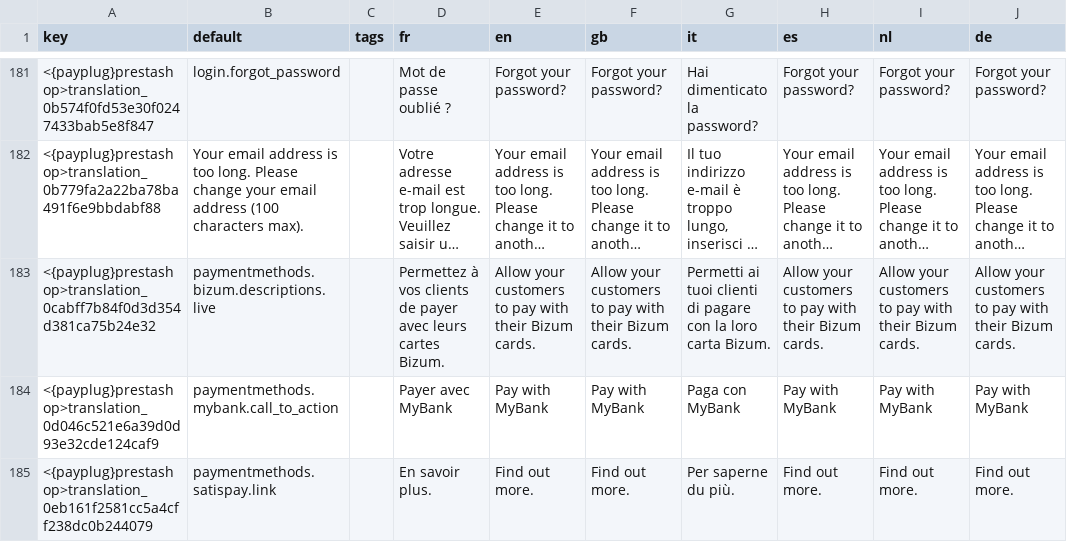
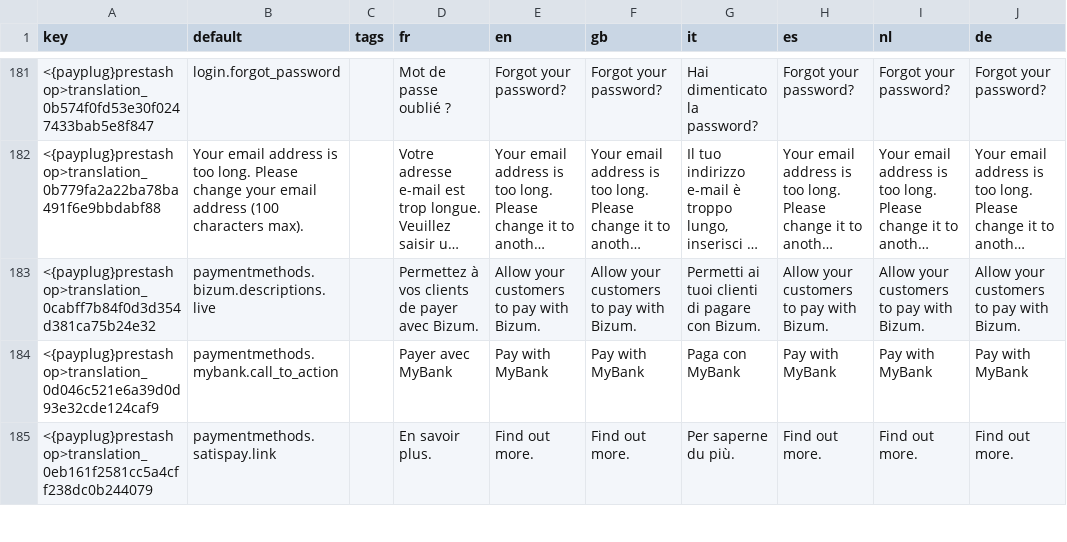
Before and after one commit to payplug/payplug-prestashop, a CSV file: dev/dist/payplug/translations.csv, drawn as a sheet; only a part is shown, gaps mark what is left out; long unchanged cells end in …; the diff covers the shown part only; the diff names each change by its address in the sheet, - before the commit and + after, or states it on an @@ line.

```diff
--- a/dev/dist/payplug/translations.csv
+++ b/dev/dist/payplug/translations.csv
-D183 (fr): …payer avec leurs cartes Bizum.
+D183 (fr): …payer avec Bizum.
-E183 (en): Allow your customers to pay with their Bizum cards.
+E183 (en): Allow your customers to pay with Bizum.
-F183 (gb): Allow your customers to pay with their Bizum cards.
+F183 (gb): Allow your customers to pay with Bizum.
-G183 (it): …pagare con la loro carta Bizum.
+G183 (it): …pagare con Bizum.
-H183 (es): Allow your customers to pay with their Bizum cards.
+H183 (es): Allow your customers to pay with Bizum.
-I183 (nl): Allow your customers to pay with their Bizum cards.
+I183 (nl): Allow your customers to pay with Bizum.
-J183 (de): Allow your customers to pay with their Bizum cards.
+J183 (de): Allow your customers to pay with Bizum.
```
Also changed, not shown: 28 edited cells elsewhere in this file, 8 other files.
